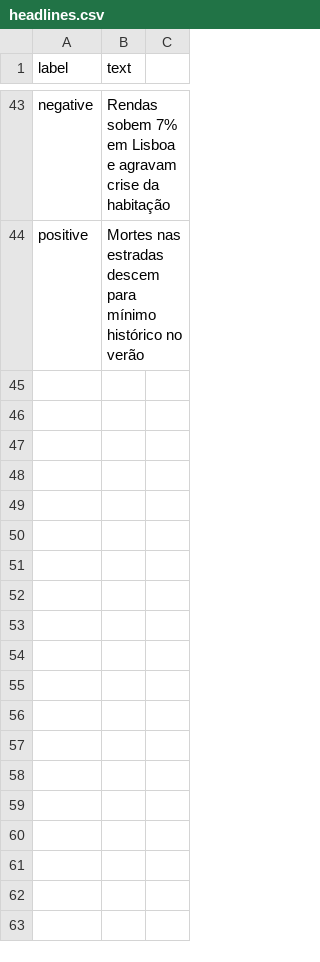
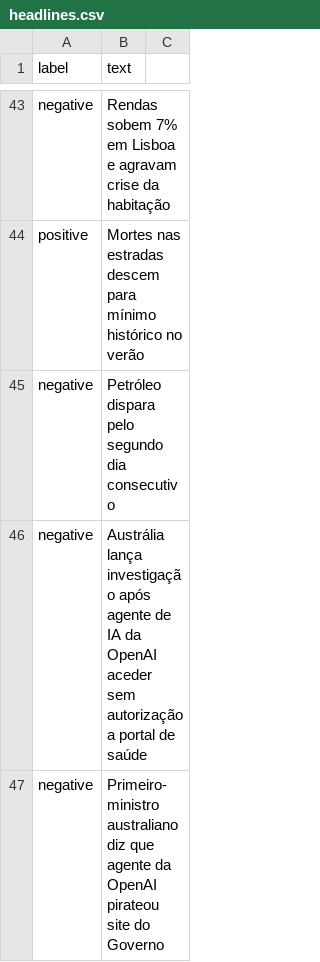
Before and after one commit to emvabs/noticias, a CSV file: eval/headlines.csv, drawn as a sheet; only a part is shown, gaps mark what is left out; the diff names each change by its address in the sheet, - before the commit and + after, or states it on an @@ line.

```diff
--- a/eval/headlines.csv
+++ b/eval/headlines.csv
+row 45: negative | Petróleo dispara pelo segundo dia consecutivo
+row 46: negative | Austrália lança investigação após agente de IA da OpenAI aceder sem autorização a portal de saúde
+row 47: negative | Primeiro-ministro australiano diz que agente da OpenAI pirateou site do Governo
```
Also changed, not shown: 6 other files.
